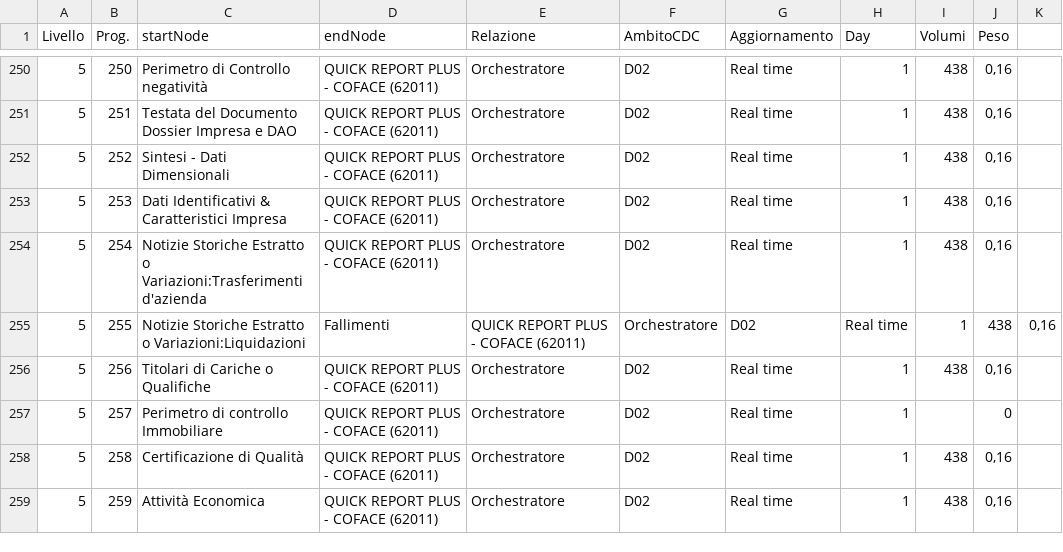
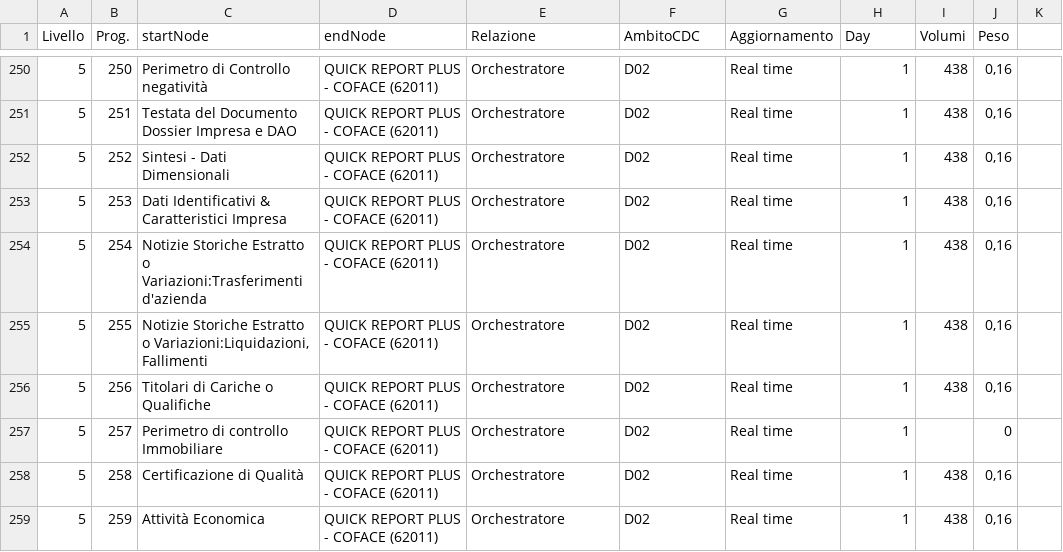
Before and after one commit to vmantuano/neo4jdemo, a CSV file: Relazioni.csv, drawn as a sheet; only a part is shown, gaps mark what is left out.

Commit message:
Update Relazioni.csv

```diff
--- a/Relazioni.csv
+++ b/Relazioni.csv
@@ -254,3 +254,3 @@ Livello,Prog.,startNode,endNode,Relazione,AmbitoCDC,Aggiornamento,Day,Volumi,Pes
 5,254,Notizie Storiche Estratto o Variazioni:Trasferimenti d'azienda,QUICK REPORT PLUS - COFACE (62011),Orchestratore,D02,Real time,1,438,"0,16"
-5,255,Notizie Storiche Estratto o Variazioni:Liquidazioni, Fallimenti,QUICK REPORT PLUS - COFACE (62011),Orchestratore,D02,Real time,1,438,"0,16"
+5,255,"Notizie Storiche Estratto o Variazioni:Liquidazioni, Fallimenti",QUICK REPORT PLUS - COFACE (62011),Orchestratore,D02,Real time,1,438,"0,16"
 5,256,Titolari di Cariche o Qualifiche,QUICK REPORT PLUS - COFACE (62011),Orchestratore,D02,Real time,1,438,"0,16"
```
